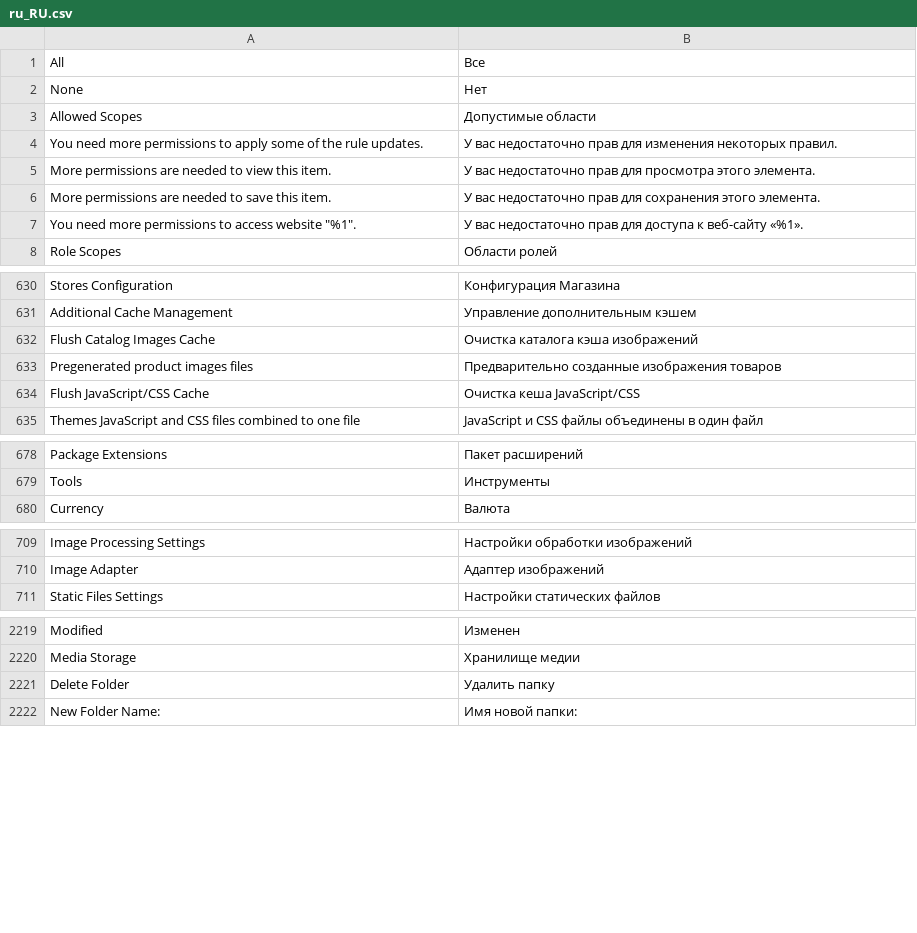
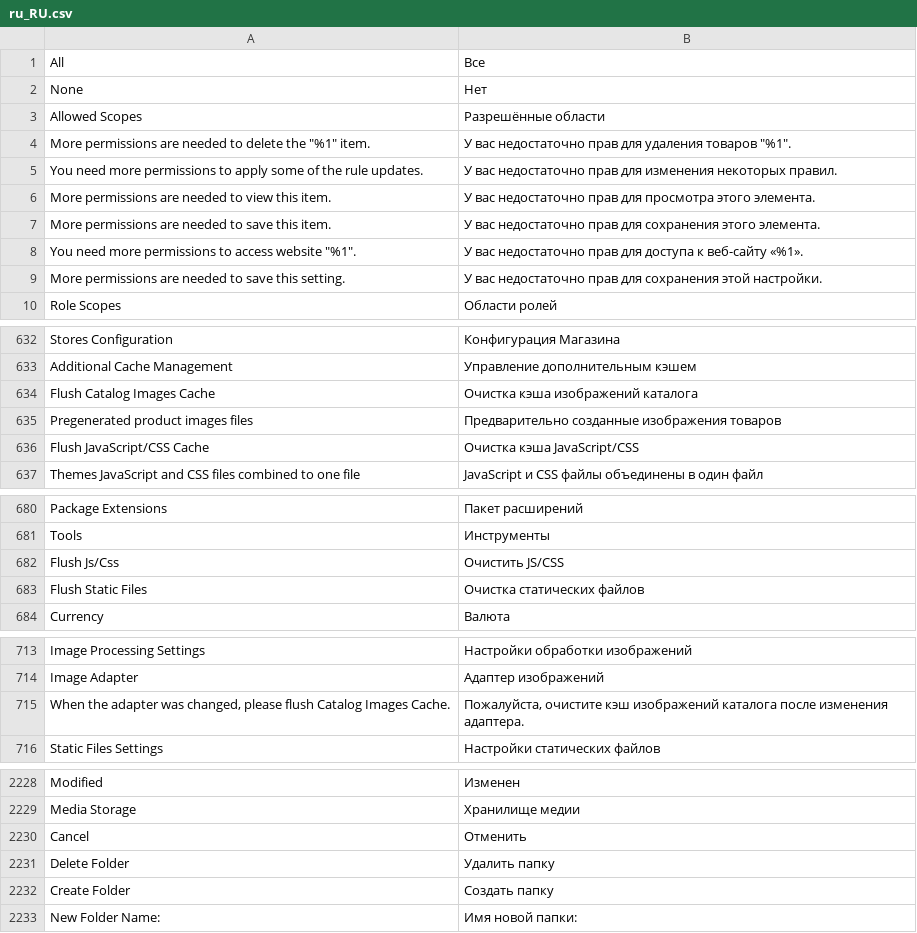
Before and after one commit to magento-l10n/language-ru_RU, a CSV file: ru_RU.csv, drawn as a sheet; only a part is shown, gaps mark what is left out; addresses are those after the commit; the diff covers the shown part only; the diff names each change by its address in the sheet, - before the commit and + after, or states it on an @@ line.

Commit message:
Updating translations from Crowdin.

```diff
--- a/ru_RU.csv
+++ b/ru_RU.csv
-B3: Допустимые области
+B3: Разрешённые области
+row 4: More permissions are needed to delete the "%1" item. | У вас недостаточно прав для удаления товаров "%1".
+row 9: More permissions are needed to save this setting. | У вас недостаточно прав для сохранения этой настройки.
-B634: Очистка каталога кэша изображений
+B634: Очистка кэша изображений каталога
-B636: Очистка кеша JavaScript/CSS
+B636: Очистка кэша JavaScript/CSS
+row 682: Flush Js/Css | Очистить JS/CSS
+row 683: Flush Static Files | Очистка статических файлов
+row 715: When the adapter was changed, please flush Catalog Images Cache. | Пожалуйста, очистите кэш изображений каталога после изменения адаптера.
+row 2230: Cancel | Отменить
+row 2232: Create Folder | Создать папку
```
Also changed, not shown: 7 added rows and 4 edited cells elsewhere in this file, 1 other file.
